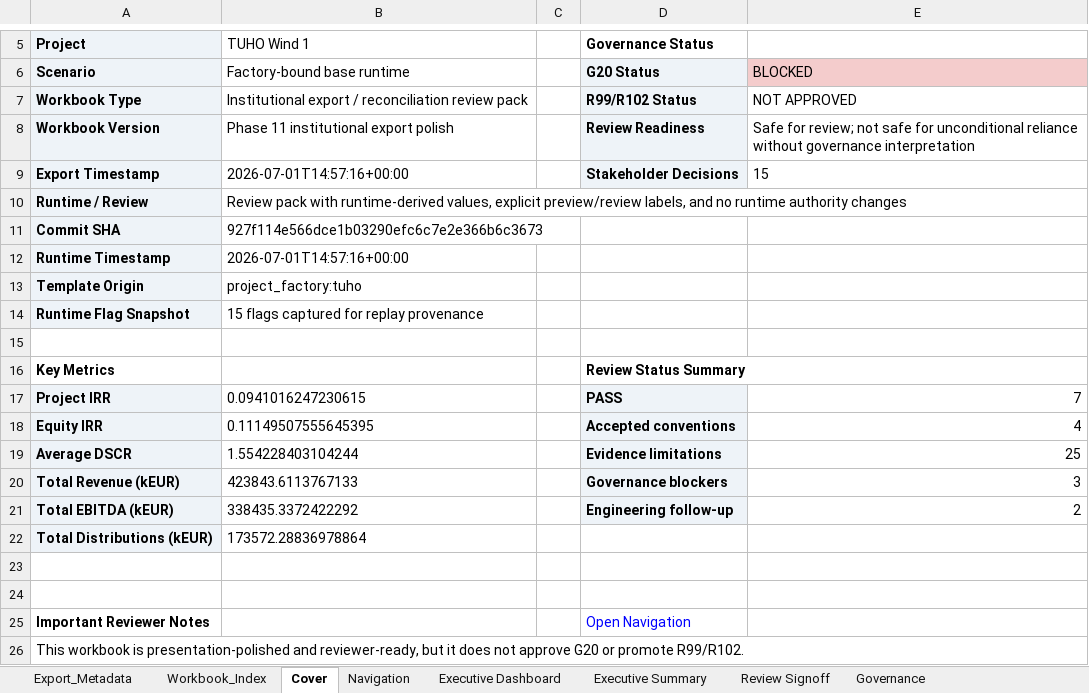
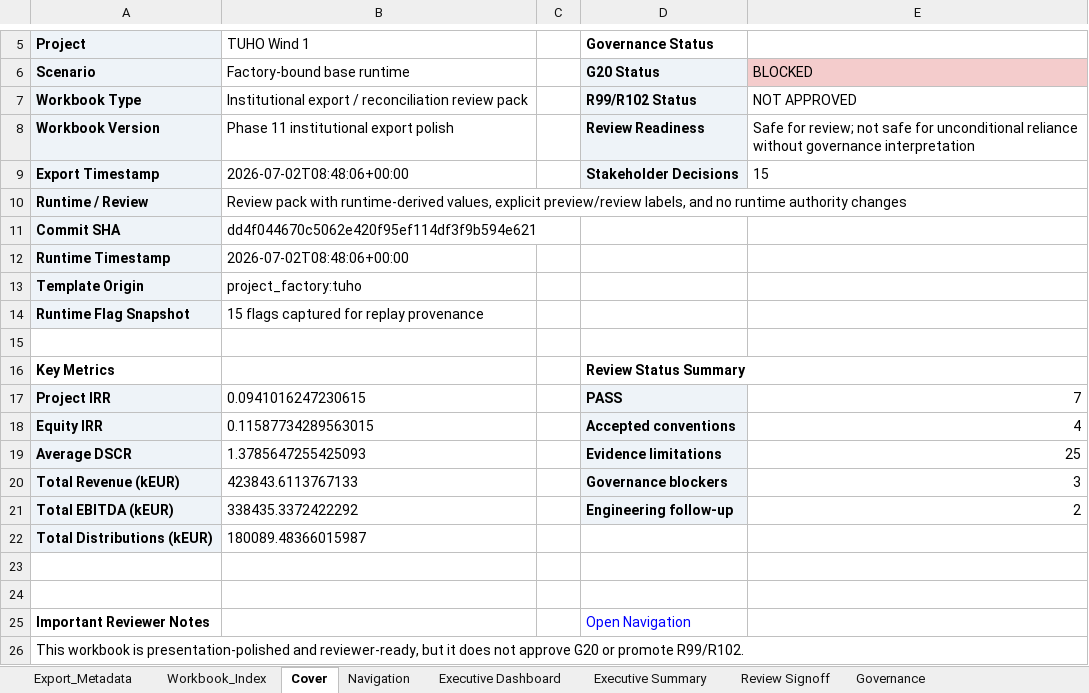
Before and after one commit to xofisamba/Finco1, an Excel workbook: reports/phase10_calibration_reconciliation_pack.xlsx, sheet Cover, drawn as a sheet; only a part is shown, gaps mark what is left out; values as stored, in another font and other column widths than the file's, no borders; the diff names each change by its address in the sheet, - before the commit and + after, or states it on an @@ line.

```diff
--- a/reports/phase10_calibration_reconciliation_pack.xlsx (sheet Cover)
+++ b/reports/phase10_calibration_reconciliation_pack.xlsx (sheet Cover)
-B9 (TUHO Wind 1): 2026-07-01T14:57:16+00:00
+B9 (TUHO Wind 1): 2026-07-02T08:48:06+00:00
-B11 (TUHO Wind 1): 927f114e566dce1b03290efc6c7e2e366b6c3673
+B11 (TUHO Wind 1): dd4f044670c5062e420f95ef114df3f9b594e621
-B12 (TUHO Wind 1): 2026-07-01T14:57:16+00:00
+B12 (TUHO Wind 1): 2026-07-02T08:48:06+00:00
-B18 (TUHO Wind 1): 0.11149507555645395
+B18 (TUHO Wind 1): 0.11587734289563015
-B19 (TUHO Wind 1): 1.554228403104244
+B19 (TUHO Wind 1): 1.3785647255425093
-B22 (TUHO Wind 1): 173572.28836978864
+B22 (TUHO Wind 1): 180089.48366015987
```
Also changed, not shown: sheet SHL Reconciliation, sheet Gap Register, sheet Runtime Summary, sheet Distributions Sponsor, sheet Returns Reconciliation, sheet Executive Summary, 6 more sheets, 9 other files.
